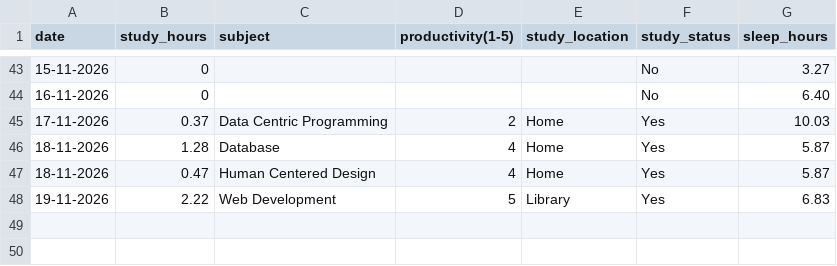
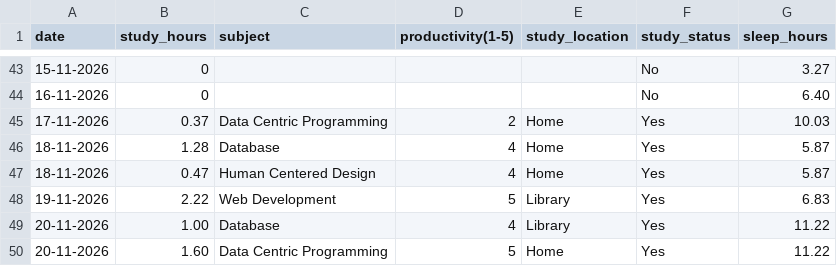
Before and after one commit to Askada21/dcp-assignment, a CSV file: data/study_tracker.csv, drawn as a sheet; only a part is shown, gaps mark what is left out.

Commit message:
Add day 36

```diff
--- a/data/study_tracker.csv
+++ b/data/study_tracker.csv
@@ -48 +48,3 @@ date,study_hours,subject,productivity(1-5),study_location,study_status,sleep_hou
 19-11-2026,2.22,Web Development,5,Library,Yes,6.83
+20-11-2026,1.00,Database,4,Library,Yes,11.22
+20-11-2026,1.60,Data Centric Programming,5,Home,Yes,11.22
```
